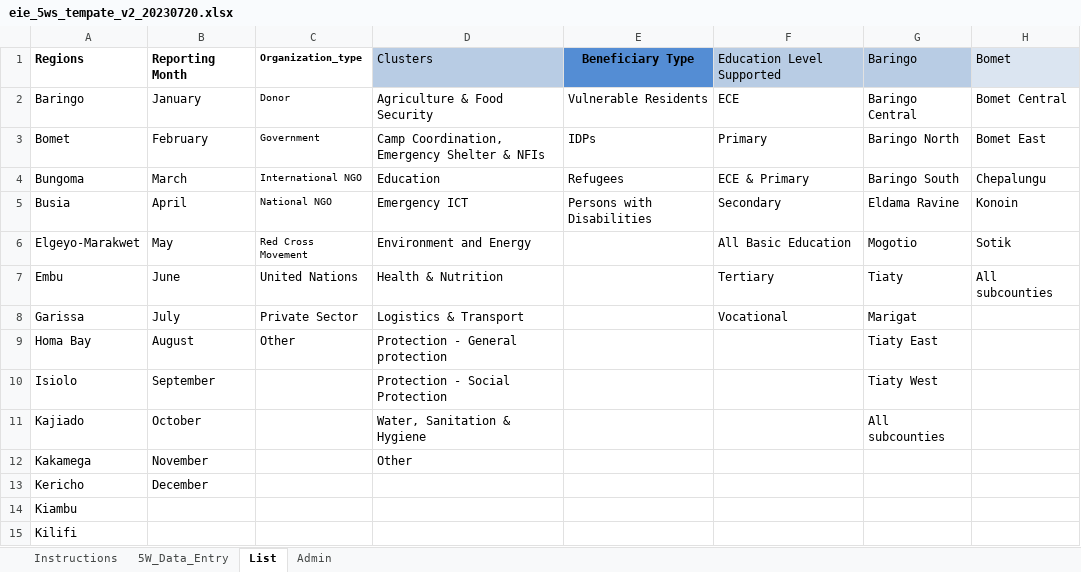
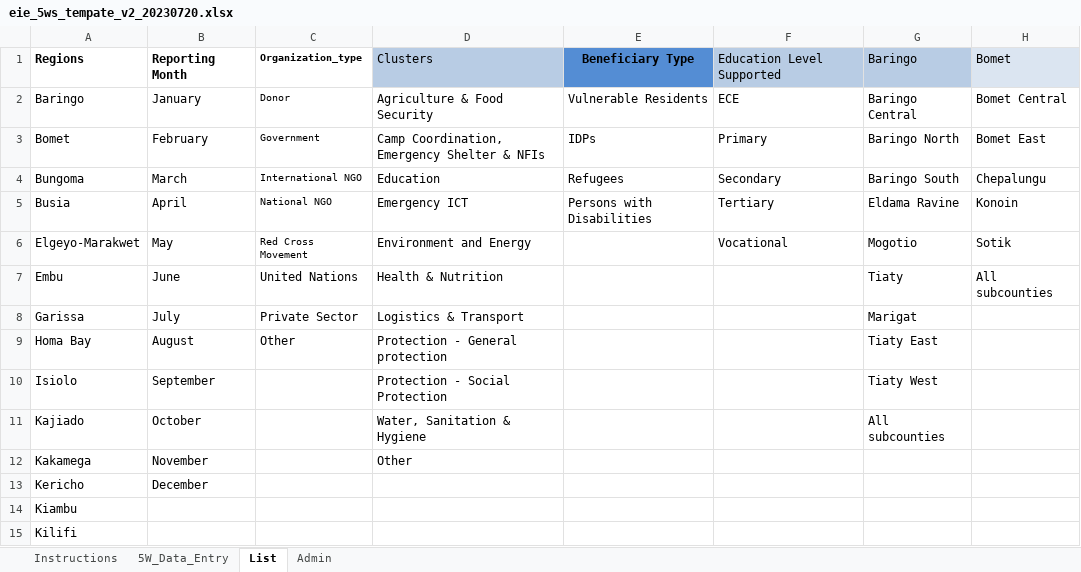
Before and after one commit to kenya-eie-wg/eie_wg_5ws, an Excel workbook: data/eie_5ws_tempate_v2_20230720.xlsx, sheet List, drawn as a sheet; only a part is shown; values as stored, in another font and other column widths than the file's, no borders; table styles not drawn; the diff names each change by its address in the sheet, - before the commit and + after, or states it on an @@ line.

```diff
--- a/data/eie_5ws_tempate_v2_20230720.xlsx (sheet List)
+++ b/data/eie_5ws_tempate_v2_20230720.xlsx (sheet List)
-F4: ECE & Primary
+F4: Secondary
-F5: Secondary
+F5: Tertiary
-F6: All Basic Education
+F6: Vocational
-F7: Tertiary
+F7: (empty)
-F8: Vocational
+F8: (empty)
```
Also changed, not shown: sheet Instructions, sheet 5W_Data_Entry, 3 other files.
